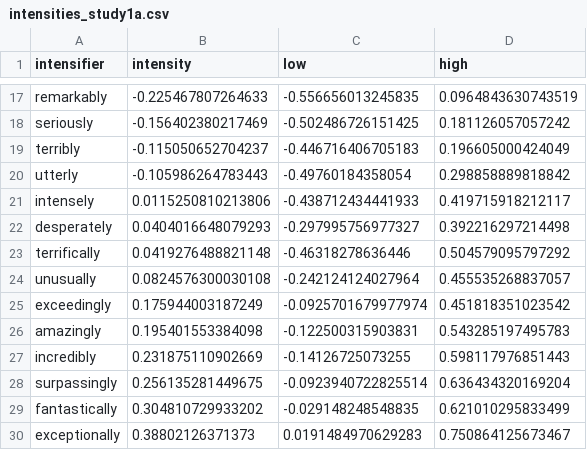
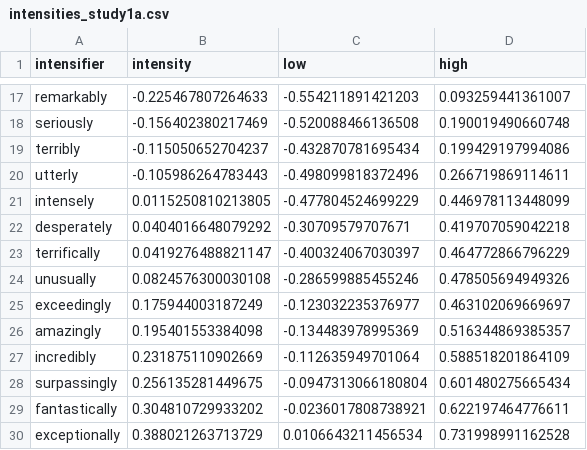
Before and after one commit to erindb/degree-adverbs, a CSV file: papers/cognition-submission-2017/new_analyses/intensities_study1a.csv, drawn as a sheet; only a part is shown, gaps mark what is left out; the diff covers the shown part only.

```diff
--- a/papers/cognition-submission-2017/new_analyses/intensities_study1a.csv
+++ b/papers/cognition-submission-2017/new_analyses/intensities_study1a.csv
@@ -17,14 +17,14 @@
-"remarkably",-0.225467807264633,-0.556656013245835,0.0964843630743519
-"seriously",-0.156402380217469,-0.502486726151425,0.181126057057242
-"terribly",-0.115050652704237,-0.446716406705183,0.196605000424049
-"utterly",-0.105986264783443,-0.49760184358054,0.298858889818842
-"intensely",0.0115250810213806,-0.438712434441933,0.419715918212117
-"desperately",0.0404016648079293,-0.297995756977327,0.392216297214498
-"terrifically",0.0419276488821148,-0.46318278636446,0.504579095797292
-"unusually",0.0824576300030108,-0.242124124027964,0.455535268837057
-"exceedingly",0.175944003187249,-0.0925701679977974,0.451818351023542
-"amazingly",0.195401553384098,-0.122500315903831,0.543285197495783
-"incredibly",0.231875110902669,-0.14126725073255,0.598117976851443
-"surpassingly",0.256135281449675,-0.0923940722825514,0.636434320169204
-"fantastically",0.304810729933202,-0.029148248548835,0.621010295833499
-"exceptionally",0.38802126371373,0.0191484970629283,0.750864125673467
+"remarkably",-0.225467807264633,-0.554211891421203,0.093259441361007
+"seriously",-0.156402380217469,-0.520088466136508,0.190019490660748
+"terribly",-0.115050652704237,-0.432870781695434,0.199429197994086
+"utterly",-0.105986264783443,-0.498099818372496,0.266719869114611
+"intensely",0.0115250810213805,-0.477804524699229,0.446978113448099
+"desperately",0.0404016648079292,-0.30709579707671,0.419707059042218
+"terrifically",0.0419276488821147,-0.400324067030397,0.464772866796229
+"unusually",0.0824576300030108,-0.286599885455246,0.478505694949326
+"exceedingly",0.175944003187249,-0.123032235376977,0.463102069669697
+"amazingly",0.195401553384098,-0.134483978995369,0.516344869385357
+"incredibly",0.231875110902669,-0.112635949701064,0.588518201864109
+"surpassingly",0.256135281449675,-0.0947313066180804,0.601480275665434
+"fantastically",0.304810729933202,-0.0236017808738921,0.622197464776611
+"exceptionally",0.388021263713729,0.0106643211456534,0.731998991162528
```
Also changed, not shown: 53 edited cells elsewhere in this file, 9 other files.
